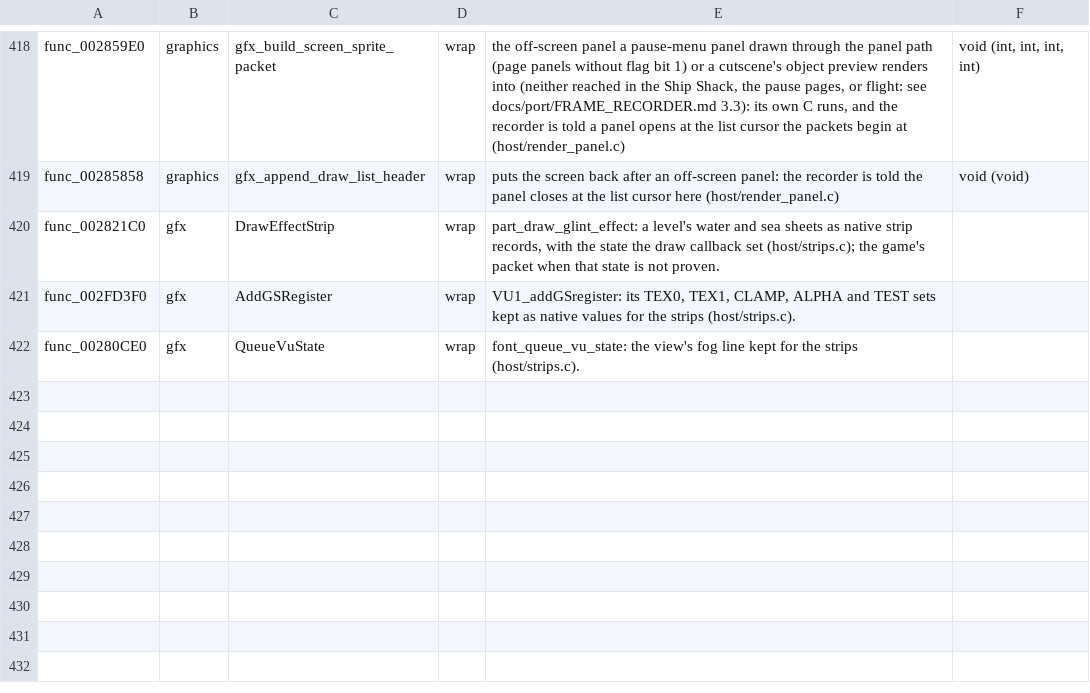
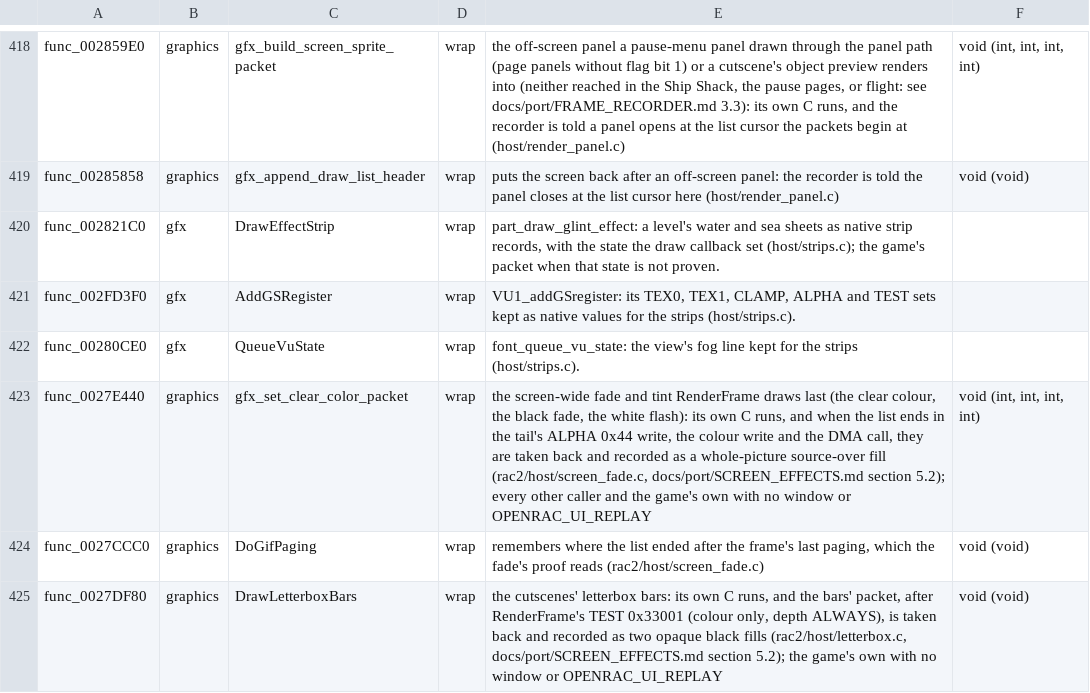
Before and after one commit to OpenRAC/OpenRAC, a TSV file: port/game/rac2-ntsc2/libraries.tsv, drawn as a sheet; only a part is shown, gaps mark what is left out; the diff names each change by its address in the sheet, - before the commit and + after, or states it on an @@ line.

```diff
--- a/port/game/rac2-ntsc2/libraries.tsv
+++ b/port/game/rac2-ntsc2/libraries.tsv
+row 423: func_0027E440 | graphics | gfx_set_clear_color_packet | wrap | the screen-wide fade and tint RenderFrame draws last (the clear colour, the black fade, the white flash): its own C runs, and when the list ends in the tail's ALPHA 0x44 write, the colour write and the DMA call, they are taken back and recorded as a whole-picture source-over fill (rac2/host/screen_fade.c, docs/port/SCREEN_EFFECTS.md section 5.2); every other caller and the game's own with no window or OPENRAC_UI_REPLAY | void (int, int, int, int)
+row 424: func_0027CCC0 | graphics | DoGifPaging | wrap | remembers where the list ended after the frame's last paging, which the fade's proof reads (rac2/host/screen_fade.c) | void (void)
+row 425: func_0027DF80 | graphics | DrawLetterboxBars | wrap | the cutscenes' letterbox bars: its own C runs, and the bars' packet, after RenderFrame's TEST 0x33001 (colour only, depth ALWAYS), is taken back and recorded as two opaque black fills (rac2/host/letterbox.c, docs/port/SCREEN_EFFECTS.md section 5.2); the game's own with no window or OPENRAC_UI_REPLAY | void (void)
```
Also changed, not shown: port/game/rac2-ntsc/libraries.tsv, port/game/rac2-ntsc2/host/rac2_names.tsv, 5 other files.
